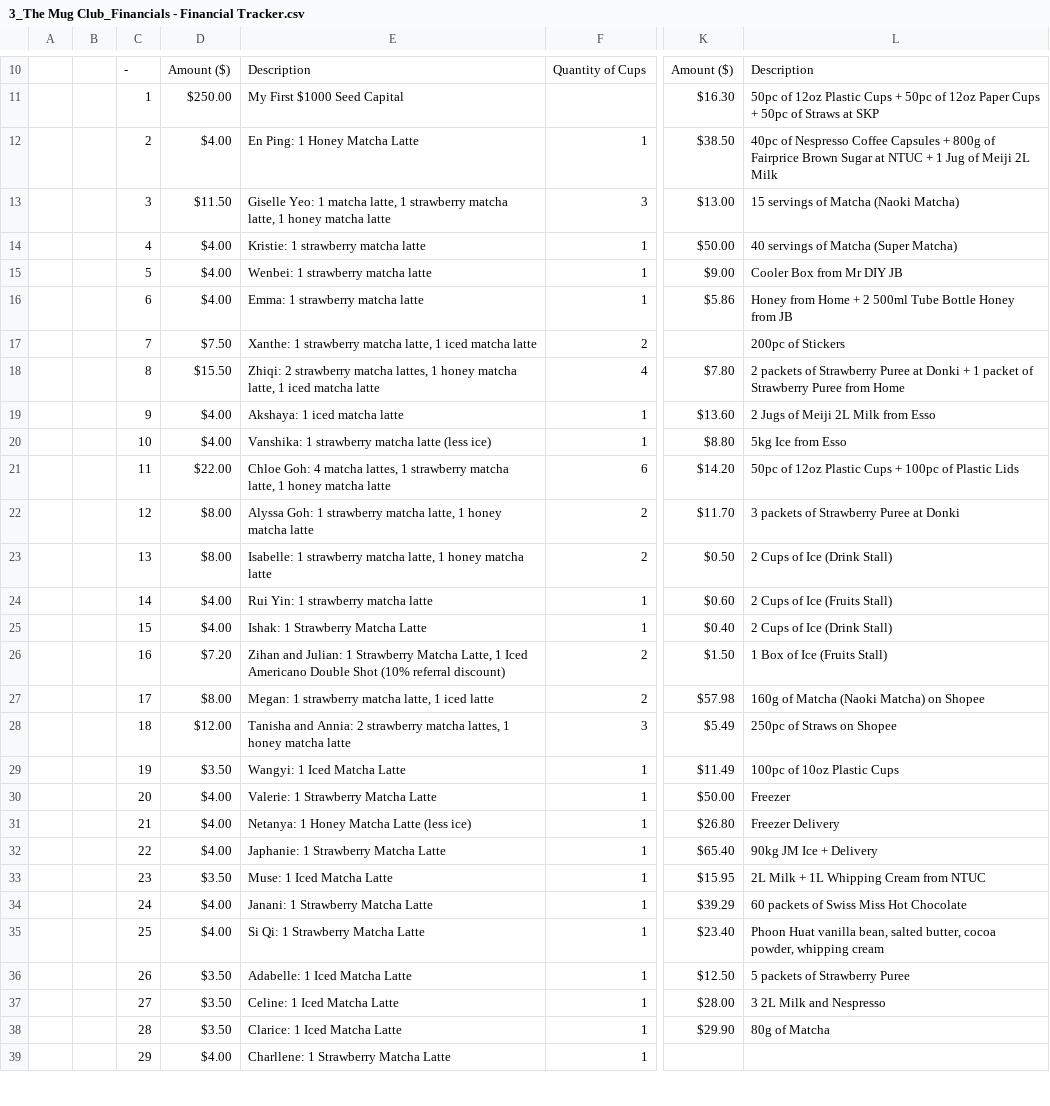
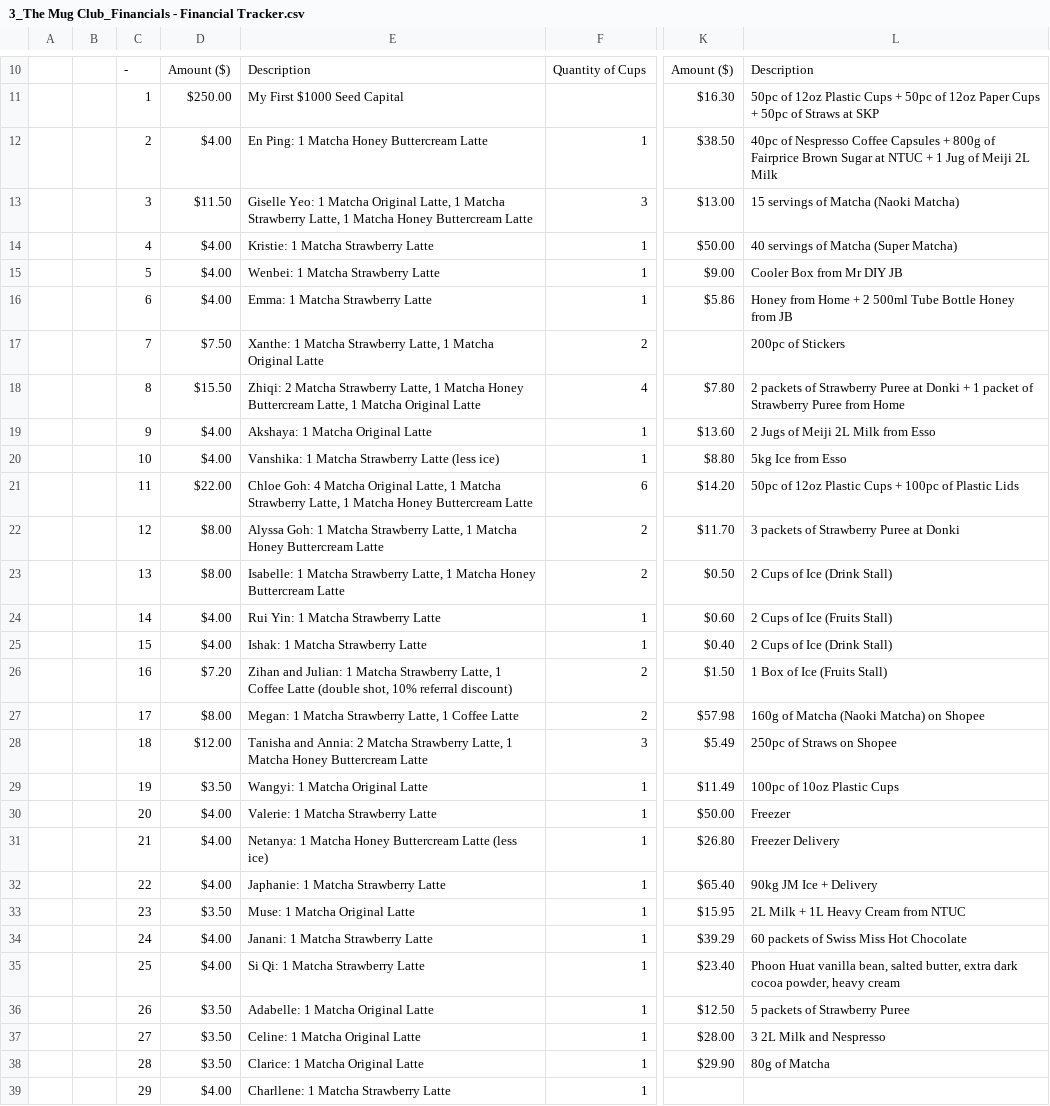
Before and after one commit to i-steal-code/The-Mug-Club, a CSV file: database import/3_The Mug Club_Financials - Financial Tracker.csv, drawn as a sheet; only a part is shown, gaps mark what is left out; the diff covers the shown part only; the diff names each change by its address in the sheet, - before the commit and + after, or states it on an @@ line.

Commit message:
v0.2.1
Normalize CSV naming manually, switch bootstrap to Supabase SQL-first inserts, and complete structured product-based ordering. This aligns inventory/recipe/order data models with fixed selectable values while surfacing supplier/source-cost fields and moving prep analytics into dashboard insights.

```diff
--- a/database import/3_The Mug Club_Financials - Financial Tracker.csv
+++ b/database import/3_The Mug Club_Financials - Financial Tracker.csv
-E12: En Ping: 1 Honey Matcha Latte
+E12: En Ping: 1 Matcha Honey Buttercream Latte
-E13: …Yeo: 1 matcha latte, 1 strawberry matcha latte, 1 honey matcha latte
+E13: …Yeo: 1 Matcha Original Latte, 1 Matcha Strawberry Latte, 1 Matcha Honey Buttercream Latte
-E14: Kristie: 1 strawberry matcha latte
+E14: Kristie: 1 Matcha Strawberry Latte
-E15: Wenbei: 1 strawberry matcha latte
+E15: Wenbei: 1 Matcha Strawberry Latte
-E16: Emma: 1 strawberry matcha latte
+E16: Emma: 1 Matcha Strawberry Latte
-E17: Xanthe: 1 strawberry matcha latte, 1 iced matcha latte
+E17: Xanthe: 1 Matcha Strawberry Latte, 1 Matcha Original Latte
-E18: Zhiqi: 2 strawberry matcha lattes, 1 honey matcha latte, 1 iced matcha latte
+E18: Zhiqi: 2 Matcha Strawberry Latte, 1 Matcha Honey Buttercream Latte, 1 Matcha Original Latte
-E19: Akshaya: 1 iced matcha latte
+E19: Akshaya: 1 Matcha Original Latte
-E20: Vanshika: 1 strawberry matcha latte (less ice)
+E20: Vanshika: 1 Matcha Strawberry Latte (less ice)
-E21: …Goh: 4 matcha lattes, 1 strawberry matcha latte, 1 honey matcha latte
+E21: …Goh: 4 Matcha Original Latte, 1 Matcha Strawberry Latte, 1 Matcha Honey Buttercream Latte
-E22: …Goh: 1 strawberry matcha latte, 1 honey matcha latte
+E22: …Goh: 1 Matcha Strawberry Latte, 1 Matcha Honey Buttercream Latte
-E23: Isabelle: 1 strawberry matcha latte, 1 honey matcha latte
+E23: Isabelle: 1 Matcha Strawberry Latte, 1 Matcha Honey Buttercream Latte
-E24: Rui Yin: 1 strawberry matcha latte
+E24: Rui Yin: 1 Matcha Strawberry Latte
-E25: Ishak: 1 Strawberry Matcha Latte
+E25: Ishak: 1 Matcha Strawberry Latte
-E26: …Julian: 1 Strawberry Matcha Latte, 1 Iced Americano Double Shot (10% referral discount)
+E26: …Julian: 1 Matcha Strawberry Latte, 1 Coffee Latte (double shot, 10% referral discount)
-E27: Megan: 1 strawberry matcha latte, 1 iced latte
+E27: Megan: 1 Matcha Strawberry Latte, 1 Coffee Latte
-E28: …Annia: 2 strawberry matcha lattes, 1 honey matcha latte
+E28: …Annia: 2 Matcha Strawberry Latte, 1 Matcha Honey Buttercream Latte
-E29: Wangyi: 1 Iced Matcha Latte
+E29: Wangyi: 1 Matcha Original Latte
-E30: Valerie: 1 Strawberry Matcha Latte
+E30: Valerie: 1 Matcha Strawberry Latte
-E31: Netanya: 1 Honey Matcha Latte (less…
+E31: Netanya: 1 Matcha Honey Buttercream Latte (less…
-E32: Japhanie: 1 Strawberry Matcha Latte
+E32: Japhanie: 1 Matcha Strawberry Latte
-E33: Muse: 1 Iced Matcha Latte
+E33: Muse: 1 Matcha Original Latte
-L33: 2L Milk + 1L Whipping Cream from NTUC
+L33: 2L Milk + 1L Heavy Cream from NTUC
-E34: Janani: 1 Strawberry Matcha Latte
+E34: Janani: 1 Matcha Strawberry Latte
-E35: Si Qi: 1 Strawberry Matcha Latte
+E35: Si Qi: 1 Matcha Strawberry Latte
-L35: …salted butter, cocoa powder, whipping cream
+L35: …salted butter, extra dark cocoa powder, heavy cream
-E36: Adabelle: 1 Iced Matcha Latte
+E36: Adabelle: 1 Matcha Original Latte
-E37: Celine: 1 Iced Matcha Latte
+E37: Celine: 1 Matcha Original Latte
-E38: Clarice: 1 Iced Matcha Latte
+E38: Clarice: 1 Matcha Original Latte
-E39: Charllene: 1 Strawberry Matcha Latte
+E39: Charllene: 1 Matcha Strawberry Latte
```
Also changed, not shown: 59 edited cells elsewhere in this file, database import/Mug Club datasheet - inventory.csv, database import/Mug Club datasheet - margins (1).csv, 16 other files.
